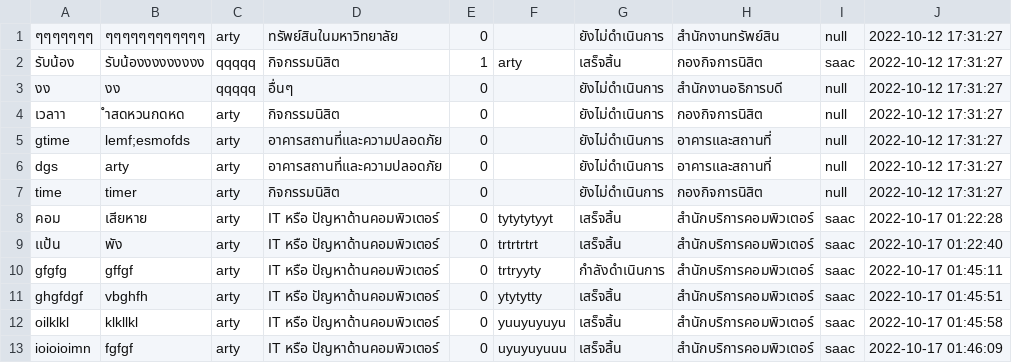
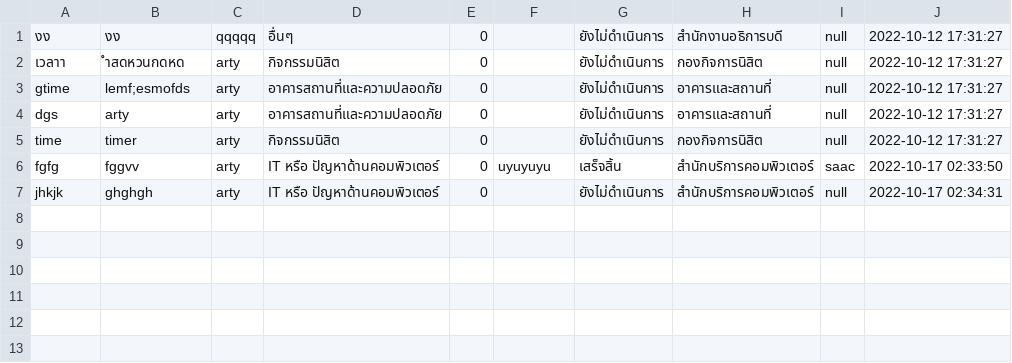
Before and after one commit to Pariphatt/Project_Ku_traffy-fondue, a CSV file: assets/reports.csv, drawn as a sheet.

```diff
--- a/assets/reports.csv
+++ b/assets/reports.csv
@@ -1,3 +1 @@
-ๆๆๆๆๆๆๆ,ๆๆๆๆๆๆๆๆๆๆๆๆ,arty,ทรัพย์สินในมหาวิทยาลัย,0,,ยังไม่ดำเนินการ,สำนักงานทรัพย์สิน,null,2022-10-12 17:31:27
-รับน้อง,รับน้องงงงงงงงง,qqqqq,กิจกรรมนิสิต,1,arty,เสร็จสิ้น,กองกิจการนิสิต,saac,2022-10-12 17:31:27
 งง,งง,qqqqq,อื่นๆ,0,,ยังไม่ดำเนินการ,สำนักงานอธิการบดี,null,2022-10-12 17:31:27
@@ -7,7 +5,3 @@ dgs,arty,arty,อาคารสถานที่และความปลอ
 time,timer,arty,กิจกรรมนิสิต,0,,ยังไม่ดำเนินการ,กองกิจการนิสิต,null,2022-10-12 17:31:27
-คอม,เสียหาย,arty,IT หรือ ปัญหาด้านคอมพิวเตอร์,0,tytytytyyt,เสร็จสิ้น,สำนักบริการคอมพิวเตอร์,saac,2022-10-17 01:22:28
-เเป้น,พัง,arty,IT หรือ ปัญหาด้านคอมพิวเตอร์,0,trtrtrtrt,เสร็จสิ้น,สำนักบริการคอมพิวเตอร์,saac,2022-10-17 01:22:40
-gfgfg,gffgf,arty,IT หรือ ปัญหาด้านคอมพิวเตอร์,0,trtryyty,กำลังดำเนินการ,สำนักบริการคอมพิวเตอร์,saac,2022-10-17 01:45:11
-ghgfdgf,vbghfh,arty,IT หรือ ปัญหาด้านคอมพิวเตอร์,0,ytytytty,เสร็จสิ้น,สำนักบริการคอมพิวเตอร์,saac,2022-10-17 01:45:51
-oilklkl,klkllkl,arty,IT หรือ ปัญหาด้านคอมพิวเตอร์,0,yuuyuyuyu,เสร็จสิ้น,สำนักบริการคอมพิวเตอร์,saac,2022-10-17 01:45:58
-ioioioimn,fgfgf,arty,IT หรือ ปัญหาด้านคอมพิวเตอร์,0,uyuyuyuuu,เสร็จสิ้น,สำนักบริการคอมพิวเตอร์,saac,2022-10-17 01:46:09
+fgfg,fggvv,arty,IT หรือ ปัญหาด้านคอมพิวเตอร์,0,uyuyuyu,เสร็จสิ้น,สำนักบริการคอมพิวเตอร์,saac,2022-10-17 02:33:50
+jhkjk,ghghgh,arty,IT หรือ ปัญหาด้านคอมพิวเตอร์,0,,ยังไม่ดำเนินการ,สำนักบริการคอมพิวเตอร์,null,2022-10-17 02:34:31
```
Also changed, not shown: assets/accounts.csv, 1 other file.
